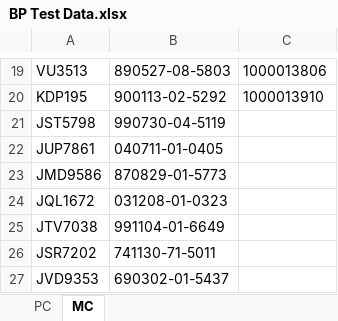
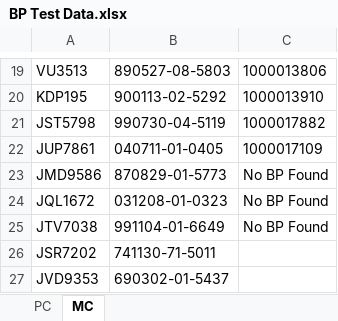
Before and after one commit to BhukyAkash/Serole-Automation, an Excel workbook: pages/SAP/BP Test Data.xlsx, sheet MC, drawn as a sheet; only a part is shown, gaps mark what is left out; values as stored, in another font and other column widths than the file's, no borders; the diff names each change by its address in the sheet, - before the commit and + after, or states it on an @@ line.

```diff
--- a/pages/SAP/BP Test Data.xlsx (sheet MC)
+++ b/pages/SAP/BP Test Data.xlsx (sheet MC)
-C21: (empty)
+C21: 1000017882
-C22: (empty)
+C22: 1000017109
-C23:C25: (empty)
+C23:C25: No BP Found
```
Also changed, not shown: sheet PC, 10 other files.
